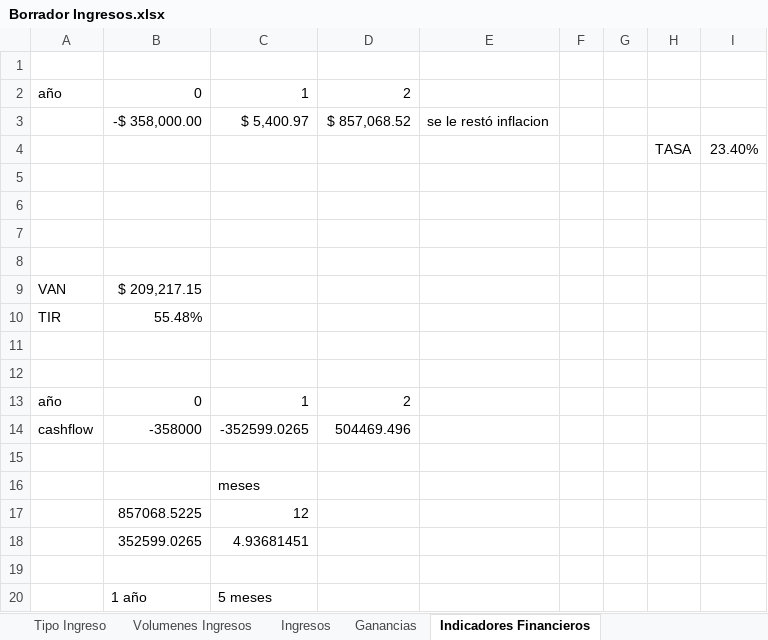
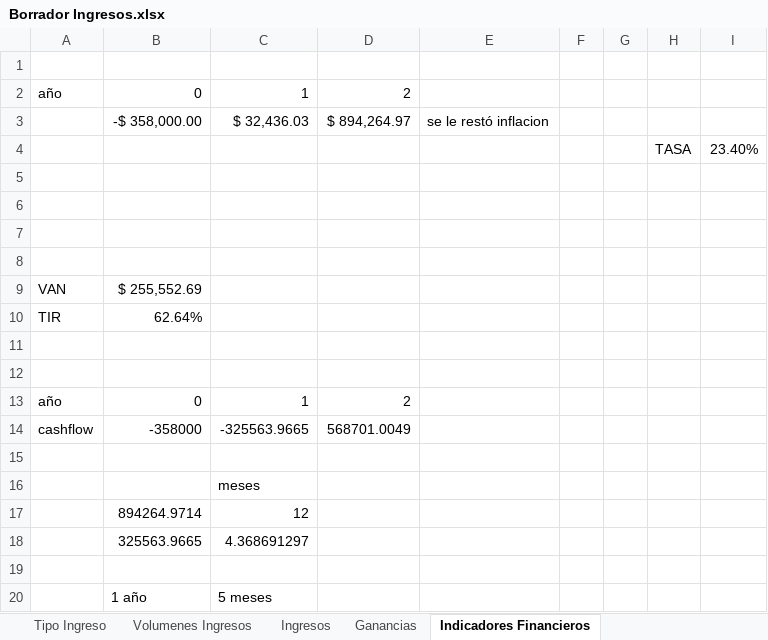
Before and after one commit to Jacodom/sap-tfi-documentation, an Excel workbook: SAP - NEGOCIO/Temporal/Plan ECO FINAN/Borrador Ingresos.xlsx, sheet Indicadores Financieros, drawn as a sheet; values as stored, in another font and other column widths than the file's, no borders; removed rows and columns are numbered as before the commit, all else as after; the diff names each change by its address in the sheet, - before the commit and + after, or states it on an @@ line.

```diff
--- a/SAP - NEGOCIO/Temporal/Plan ECO FINAN/Borrador Ingresos.xlsx (sheet Indicadores Financieros)
+++ b/SAP - NEGOCIO/Temporal/Plan ECO FINAN/Borrador Ingresos.xlsx (sheet Indicadores Financieros)
-C3: $ 5,400.97
+C3: $ 32,436.03
-D3: $ 857,068.52
+D3: $ 894,264.97
-B9: $ 209,217.15
+B9: $ 255,552.69
-B10: 55.48%
+B10: 62.64%
-C14: -352599.0265
+C14: -325563.9665
-D14: 504469.496
+D14: 568701.0049
-B17: 857068.5225
+B17: 894264.9714
-row 18:  | 352599.0265 | 4.93681451
+row 18:  | 325563.9665 | 4.368691297
```
Also changed, not shown: sheet Ingresos, sheet Ganancias, sheet Volumenes Ingresos, SAP - NEGOCIO/Temporal/Presupuesto/Borrador Costos.xlsx.
